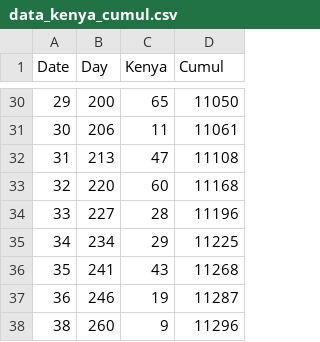
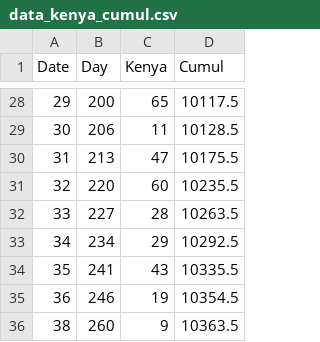
Before and after one commit to AndreiAf02/Cholera_Updated, a CSV file: data_kenya_cumul.csv, drawn as a sheet; only a part is shown, gaps mark what is left out; the diff covers the shown part only.

Commit message:
Add files via upload

```diff
--- a/data_kenya_cumul.csv
+++ b/data_kenya_cumul.csv
@@ -30,9 +28,9 @@ Date,Day,Kenya,Cumul
-29,200,65,11050
-30,206,11,11061
-31,213,47,11108
-32,220,60,11168
-33,227,28,11196
-34,234,29,11225
-35,241,43,11268
-36,246,19,11287
-38,260,9,11296
+29,200,65,10117.5
+30,206,11,10128.5
+31,213,47,10175.5
+32,220,60,10235.5
+33,227,28,10263.5
+34,234,29,10292.5
+35,241,43,10335.5
+36,246,19,10354.5
+38,260,9,10363.5
```
Also changed, not shown: 2 removed rows and 25 edited cells elsewhere in this file.
